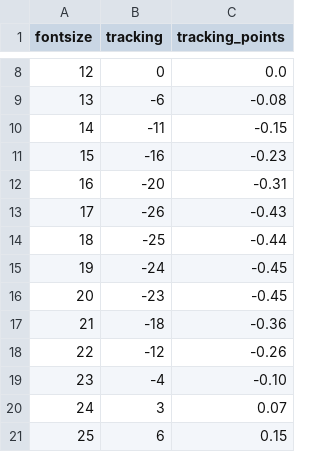
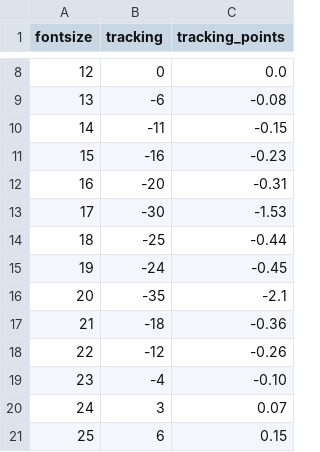
Before and after one commit to JinYuchyi/PSDStringPredictor, a CSV file: PSDStringPredictor/Resources/FontSizeTrackingTable.csv, drawn as a sheet; only a part is shown, gaps mark what is left out.

Commit message:
Fixing font size error.

```diff
--- a/PSDStringPredictor/Resources/FontSizeTrackingTable.csv
+++ b/PSDStringPredictor/Resources/FontSizeTrackingTable.csv
@@ -12,6 +12,6 @@ fontsize,tracking,tracking_points
 16,-20,-0.31
-17,-26,-0.43
+17,-30,-1.53
 18,-25,-0.44
 19,-24,-0.45
-20,-23,-0.45
+20,-35,-2.1
 21,-18,-0.36
```
Also changed, not shown: 31 other files.
